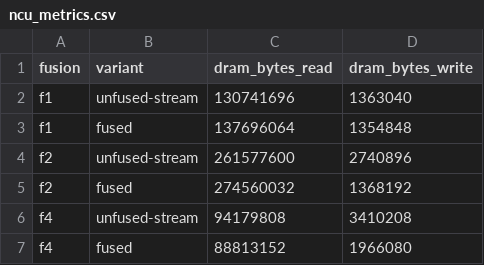
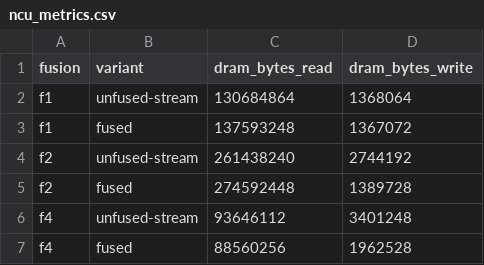
Before and after one commit to animeshsri14/Decodebench, a CSV file: validation/results/t4/ncu_metrics.csv, drawn as a sheet.

```diff
--- a/validation/results/t4/ncu_metrics.csv
+++ b/validation/results/t4/ncu_metrics.csv
@@ -1,7 +1,7 @@
 fusion,variant,dram_bytes_read,dram_bytes_write
-f1,unfused-stream,130741696,1363040
-f1,fused,137696064,1354848
-f2,unfused-stream,261577600,2740896
-f2,fused,274560032,1368192
-f4,unfused-stream,94179808,3410208
-f4,fused,88813152,1966080
+f1,unfused-stream,130684864,1368064
+f1,fused,137593248,1367072
+f2,unfused-stream,261438240,2744192
+f2,fused,274592448,1389728
+f4,unfused-stream,93646112,3401248
+f4,fused,88560256,1962528
```
Also changed, not shown: validation/results/t4/ncu_raw_f1_fused.csv, validation/results/t4/ncu_raw_f2_fused.csv, 6 other files.
